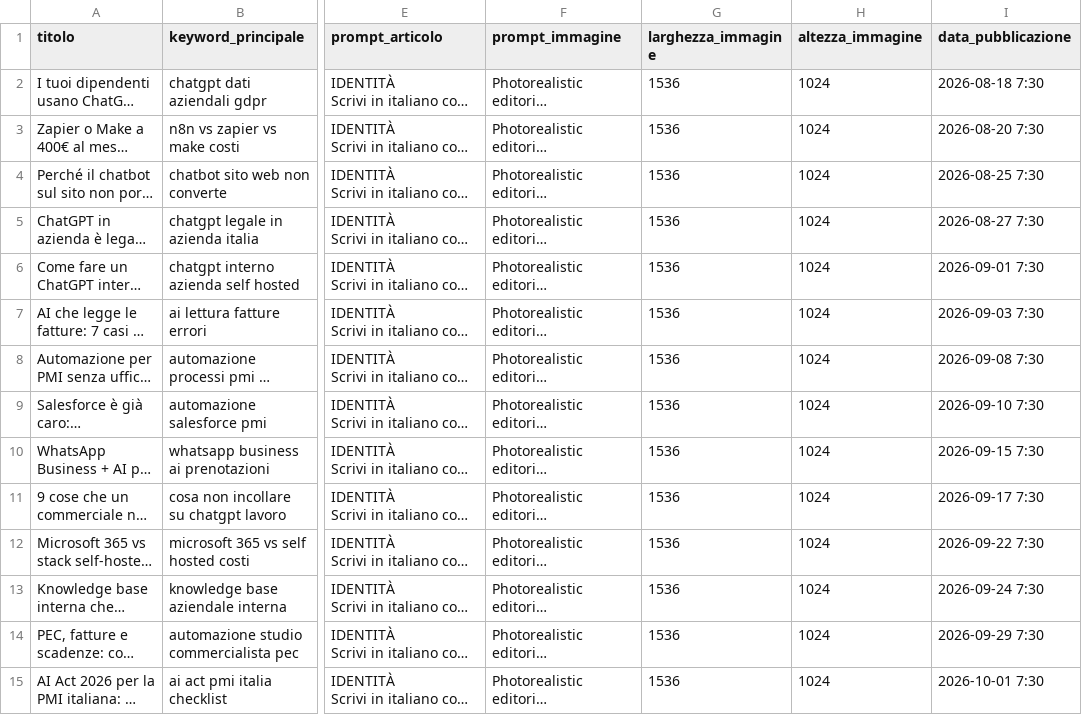
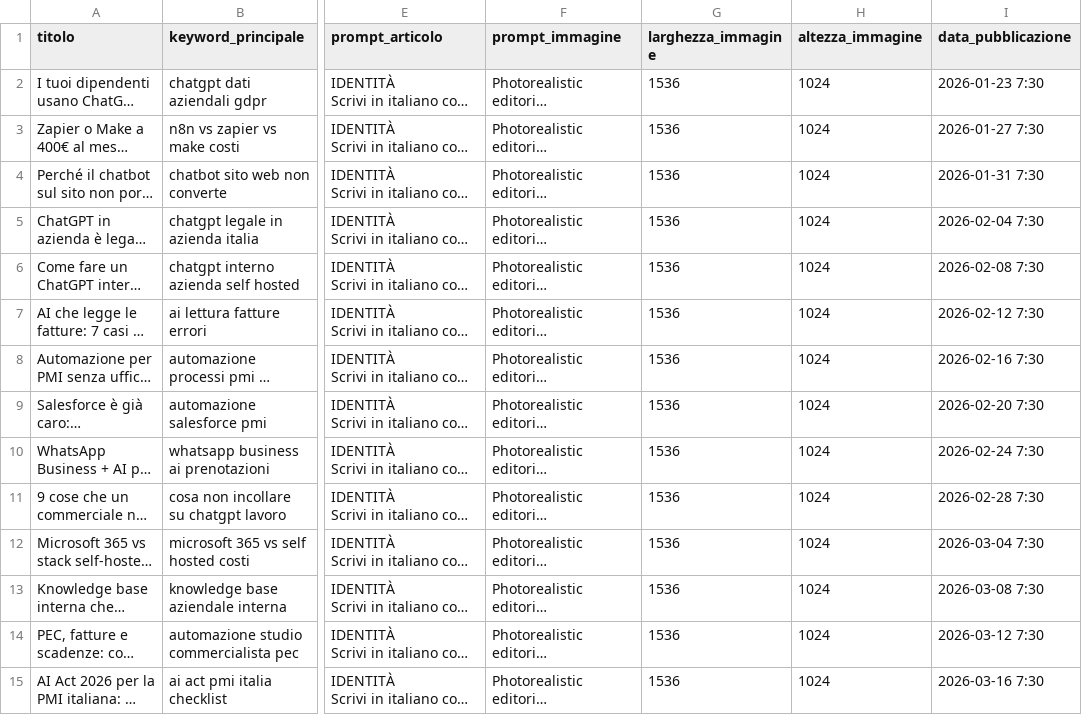
Before and after one commit to antoniotrento-net/antoniotrento-net.github.io, a CSV file: _piano_editoriale/piano-editoriale-2026-livello3-pmi-ops.csv, drawn as a sheet; only a part is shown, gaps mark what is left out; long unchanged cells end in …; the diff covers the shown part only; the diff names each change by its address in the sheet, - before the commit and + after, or states it on an @@ line.

```diff
--- a/_piano_editoriale/piano-editoriale-2026-livello3-pmi-ops.csv
+++ b/_piano_editoriale/piano-editoriale-2026-livello3-pmi-ops.csv
-I2 (data_pubblicazione): 2026-08-18 7:30
+I2 (data_pubblicazione): 2026-01-23 7:30
-I3 (data_pubblicazione): 2026-08-20 7:30
+I3 (data_pubblicazione): 2026-01-27 7:30
-I4 (data_pubblicazione): 2026-08-25 7:30
+I4 (data_pubblicazione): 2026-01-31 7:30
-I5 (data_pubblicazione): 2026-08-27 7:30
+I5 (data_pubblicazione): 2026-02-04 7:30
-I6 (data_pubblicazione): 2026-09-01 7:30
+I6 (data_pubblicazione): 2026-02-08 7:30
-I7 (data_pubblicazione): 2026-09-03 7:30
+I7 (data_pubblicazione): 2026-02-12 7:30
-I8 (data_pubblicazione): 2026-09-08 7:30
+I8 (data_pubblicazione): 2026-02-16 7:30
-I9 (data_pubblicazione): 2026-09-10 7:30
+I9 (data_pubblicazione): 2026-02-20 7:30
-I10 (data_pubblicazione): 2026-09-15 7:30
+I10 (data_pubblicazione): 2026-02-24 7:30
-I11 (data_pubblicazione): 2026-09-17 7:30
+I11 (data_pubblicazione): 2026-02-28 7:30
-I12 (data_pubblicazione): 2026-09-22 7:30
+I12 (data_pubblicazione): 2026-03-04 7:30
-I13 (data_pubblicazione): 2026-09-24 7:30
+I13 (data_pubblicazione): 2026-03-08 7:30
-I14 (data_pubblicazione): 2026-09-29 7:30
+I14 (data_pubblicazione): 2026-03-12 7:30
-I15 (data_pubblicazione): 2026-10-01 7:30
+I15 (data_pubblicazione): 2026-03-16 7:30
```
Also changed, not shown: 35 edited cells elsewhere in this file, _piano_editoriale/piano-editoriale-2026-livello2-stack.csv.
